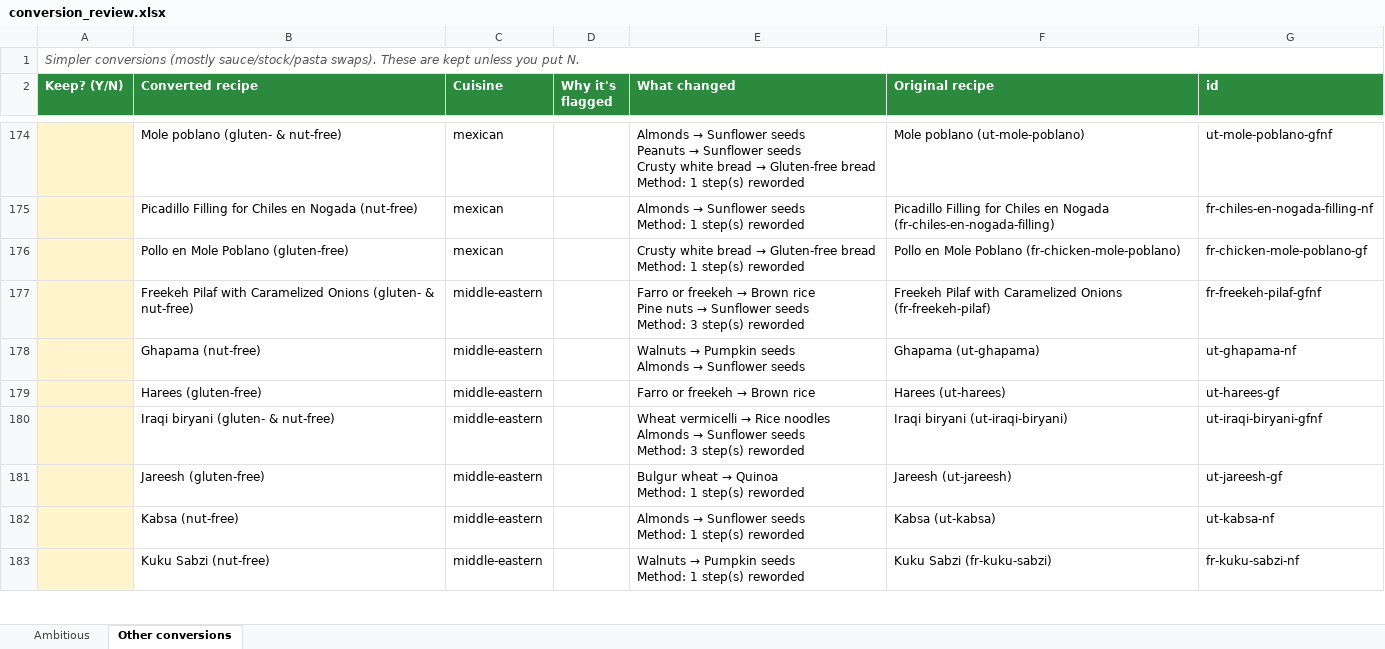
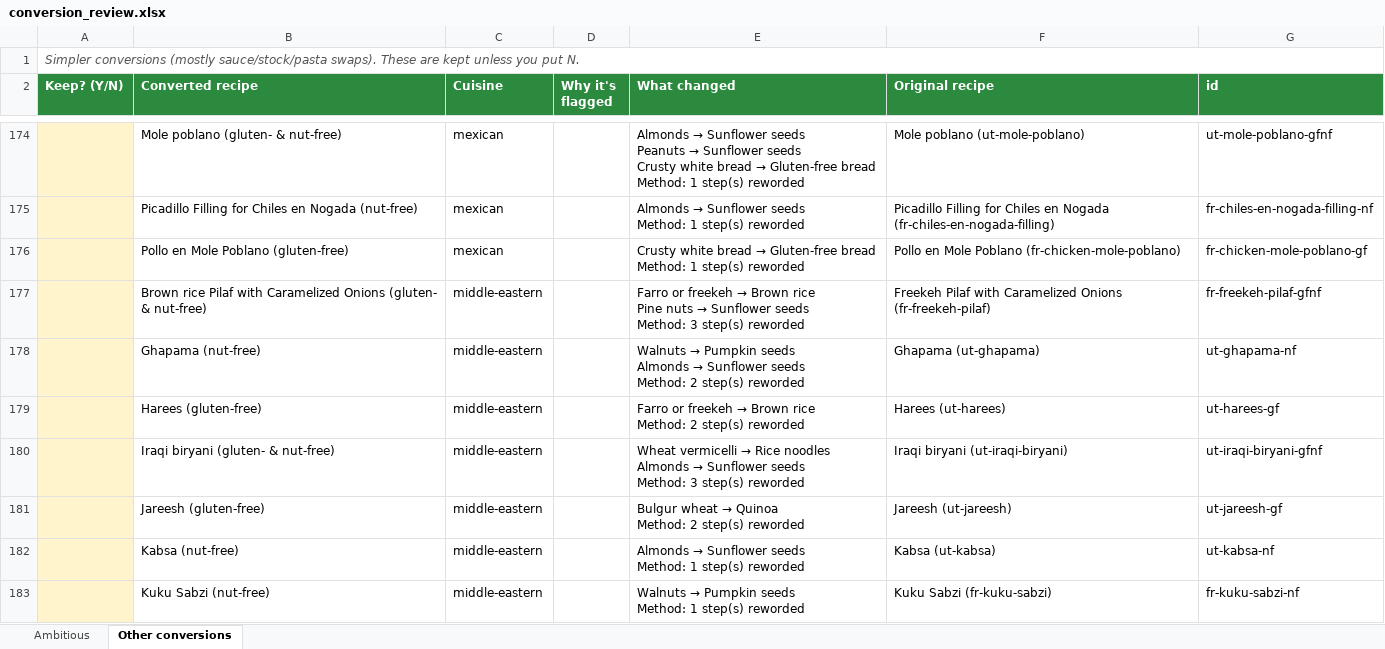
Before and after one commit to JamieNathaniel97/Lauren_meal_planner, an Excel workbook: review/conversion_review.xlsx, sheet Other conversions, drawn as a sheet; only a part is shown, gaps mark what is left out; values as stored, in another font and other column widths than the file's, no borders; ↵ is a line break in a cell; the diff covers the shown part only; the diff names each change by its address in the sheet, - before the commit and + after, or states it on an @@ line.

```diff
--- a/review/conversion_review.xlsx (sheet Other conversions)
+++ b/review/conversion_review.xlsx (sheet Other conversions)
-B177 (Converted recipe): Freekeh Pilaf with…
+B177 (Converted recipe): Brown rice Pilaf with…
-E178 (What changed): …Sunflower seeds
+E178 (What changed): …Sunflower seeds ↵ Method: 2 step(s) reworded
@@ E179 (What changed): Farro or freekeh → Brown rice → Farro or freekeh → Brown rice ↵ Method: 2 step(s) reworded @@
-E181 (What changed): …Quinoa ↵ Method: 1 step(s) reworded
+E181 (What changed): …Quinoa ↵ Method: 2 step(s) reworded
```
Also changed, not shown: 5 added rows, 5 removed rows and 45 edited cells elsewhere in this sheet, sheet Ambitious, 10 other files.
